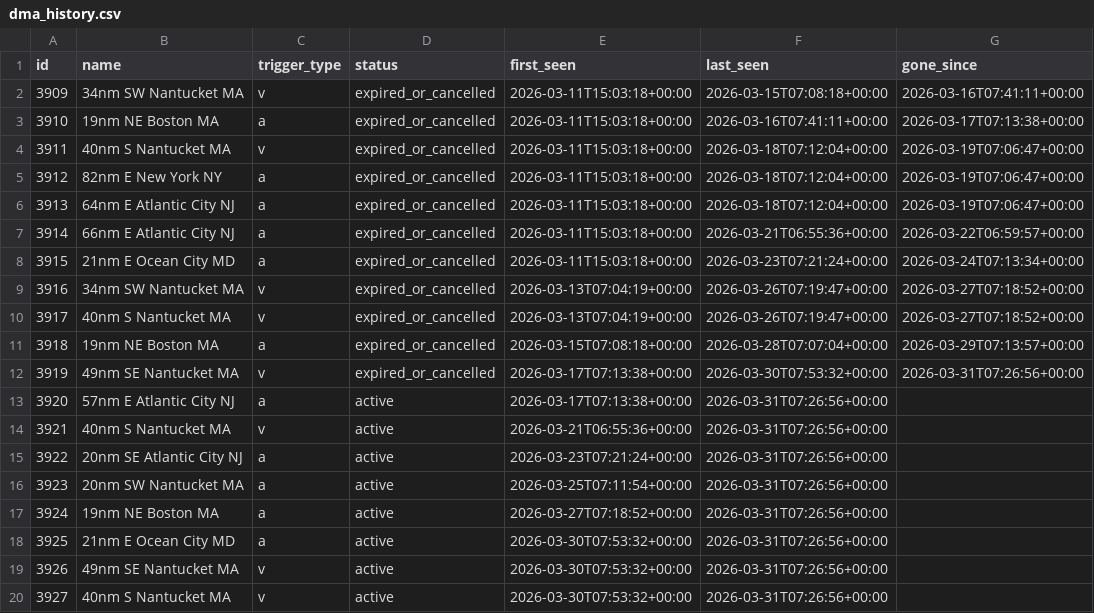
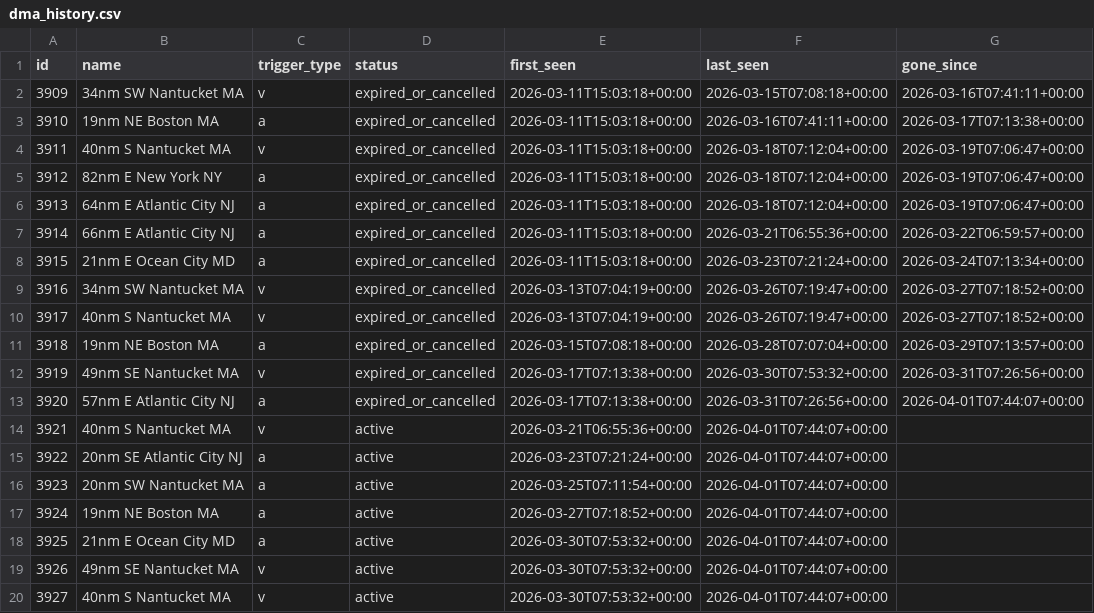
Before and after one commit to joevstaas/whale-slow-zones-tracker, a CSV file: data/dma_history.csv, drawn as a sheet; only a part is shown; the diff names each change by its address in the sheet, - before the commit and + after, or states it on an @@ line.

```diff
--- a/data/dma_history.csv
+++ b/data/dma_history.csv
-D13 (status): active
+D13 (status): expired_or_cancelled
-G13 (gone_since): (empty)
+G13 (gone_since): 2026-04-01T07:44:07+00:00
-F14:F20 (last_seen): 2026-03-31T07:26:56+00:00
+F14:F20 (last_seen): 2026-04-01T07:44:07+00:00
```
Also changed, not shown: 3 other files.
